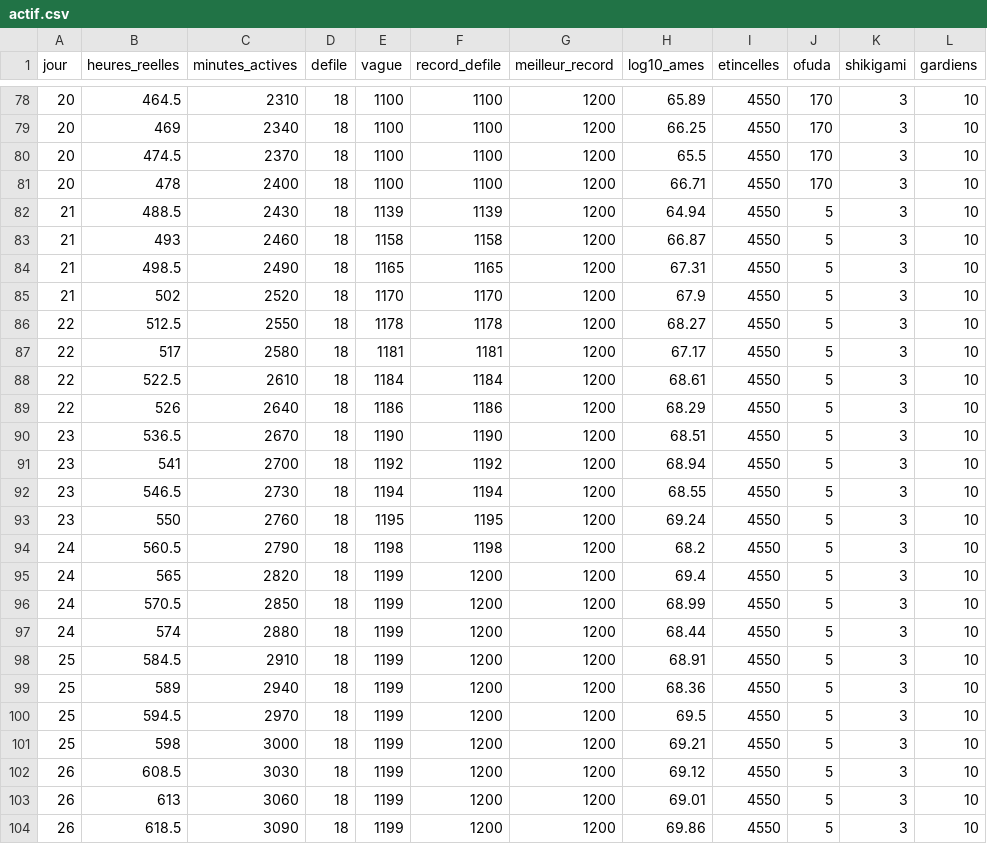
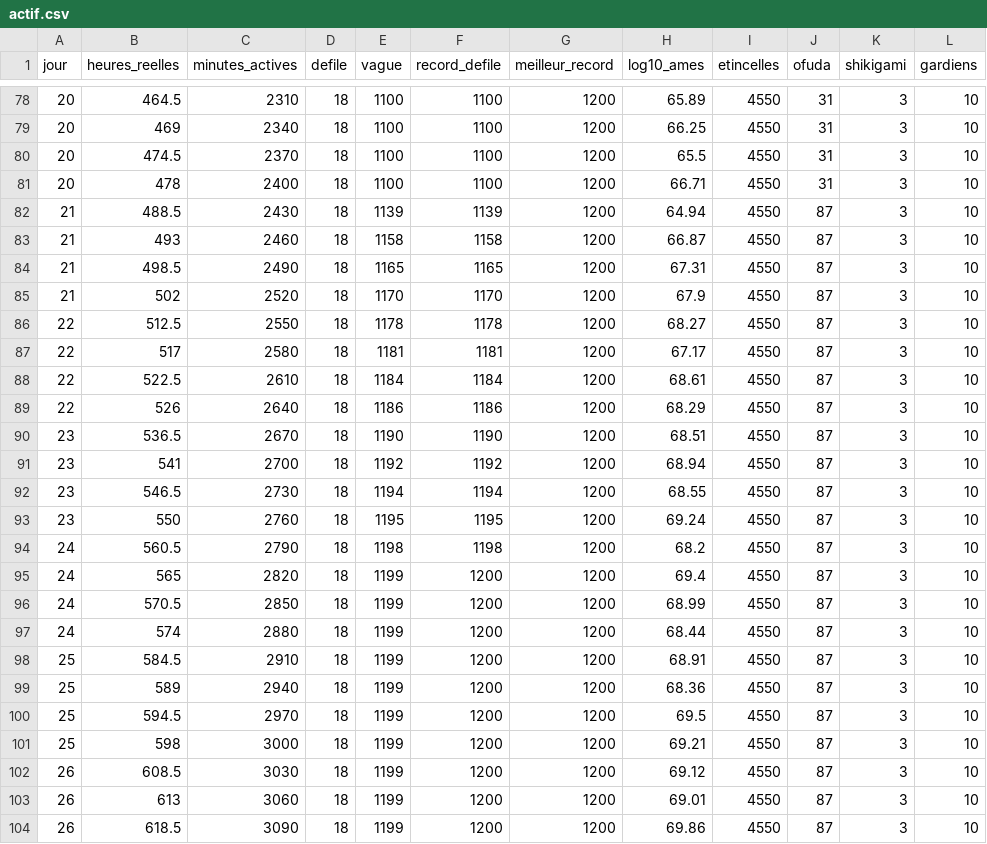
Before and after one commit to YannVogel/hyakki, a CSV file: docs/balancing/actif.csv, drawn as a sheet; only a part is shown, gaps mark what is left out; the diff covers the shown part only.

```diff
--- a/docs/balancing/actif.csv
+++ b/docs/balancing/actif.csv
@@ -78,27 +78,27 @@ jour,heures_reelles,minutes_actives,defile,vague,record_defile,meilleur_record,l
-20,464.5,2310,18,1100,1100,1200,65.89,4550,170,3,10
-20,469,2340,18,1100,1100,1200,66.25,4550,170,3,10
-20,474.5,2370,18,1100,1100,1200,65.5,4550,170,3,10
-20,478,2400,18,1100,1100,1200,66.71,4550,170,3,10
-21,488.5,2430,18,1139,1139,1200,64.94,4550,5,3,10
-21,493,2460,18,1158,1158,1200,66.87,4550,5,3,10
-21,498.5,2490,18,1165,1165,1200,67.31,4550,5,3,10
-21,502,2520,18,1170,1170,1200,67.9,4550,5,3,10
-22,512.5,2550,18,1178,1178,1200,68.27,4550,5,3,10
-22,517,2580,18,1181,1181,1200,67.17,4550,5,3,10
-22,522.5,2610,18,1184,1184,1200,68.61,4550,5,3,10
-22,526,2640,18,1186,1186,1200,68.29,4550,5,3,10
-23,536.5,2670,18,1190,1190,1200,68.51,4550,5,3,10
-23,541,2700,18,1192,1192,1200,68.94,4550,5,3,10
-23,546.5,2730,18,1194,1194,1200,68.55,4550,5,3,10
-23,550,2760,18,1195,1195,1200,69.24,4550,5,3,10
-24,560.5,2790,18,1198,1198,1200,68.2,4550,5,3,10
-24,565,2820,18,1199,1200,1200,69.4,4550,5,3,10
-24,570.5,2850,18,1199,1200,1200,68.99,4550,5,3,10
-24,574,2880,18,1199,1200,1200,68.44,4550,5,3,10
-25,584.5,2910,18,1199,1200,1200,68.91,4550,5,3,10
-25,589,2940,18,1199,1200,1200,68.36,4550,5,3,10
-25,594.5,2970,18,1199,1200,1200,69.5,4550,5,3,10
-25,598,3000,18,1199,1200,1200,69.21,4550,5,3,10
-26,608.5,3030,18,1199,1200,1200,69.12,4550,5,3,10
-26,613,3060,18,1199,1200,1200,69.01,4550,5,3,10
-26,618.5,3090,18,1199,1200,1200,69.86,4550,5,3,10
+20,464.5,2310,18,1100,1100,1200,65.89,4550,31,3,10
+20,469,2340,18,1100,1100,1200,66.25,4550,31,3,10
+20,474.5,2370,18,1100,1100,1200,65.5,4550,31,3,10
+20,478,2400,18,1100,1100,1200,66.71,4550,31,3,10
+21,488.5,2430,18,1139,1139,1200,64.94,4550,87,3,10
+21,493,2460,18,1158,1158,1200,66.87,4550,87,3,10
+21,498.5,2490,18,1165,1165,1200,67.31,4550,87,3,10
+21,502,2520,18,1170,1170,1200,67.9,4550,87,3,10
+22,512.5,2550,18,1178,1178,1200,68.27,4550,87,3,10
+22,517,2580,18,1181,1181,1200,67.17,4550,87,3,10
+22,522.5,2610,18,1184,1184,1200,68.61,4550,87,3,10
+22,526,2640,18,1186,1186,1200,68.29,4550,87,3,10
+23,536.5,2670,18,1190,1190,1200,68.51,4550,87,3,10
+23,541,2700,18,1192,1192,1200,68.94,4550,87,3,10
+23,546.5,2730,18,1194,1194,1200,68.55,4550,87,3,10
+23,550,2760,18,1195,1195,1200,69.24,4550,87,3,10
+24,560.5,2790,18,1198,1198,1200,68.2,4550,87,3,10
+24,565,2820,18,1199,1200,1200,69.4,4550,87,3,10
+24,570.5,2850,18,1199,1200,1200,68.99,4550,87,3,10
+24,574,2880,18,1199,1200,1200,68.44,4550,87,3,10
+25,584.5,2910,18,1199,1200,1200,68.91,4550,87,3,10
+25,589,2940,18,1199,1200,1200,68.36,4550,87,3,10
+25,594.5,2970,18,1199,1200,1200,69.5,4550,87,3,10
+25,598,3000,18,1199,1200,1200,69.21,4550,87,3,10
+26,608.5,3030,18,1199,1200,1200,69.12,4550,87,3,10
+26,613,3060,18,1199,1200,1200,69.01,4550,87,3,10
+26,618.5,3090,18,1199,1200,1200,69.86,4550,87,3,10
```
Also changed, not shown: 44 edited cells elsewhere in this file, docs/balancing/trois-sessions.csv, 8 other files.
